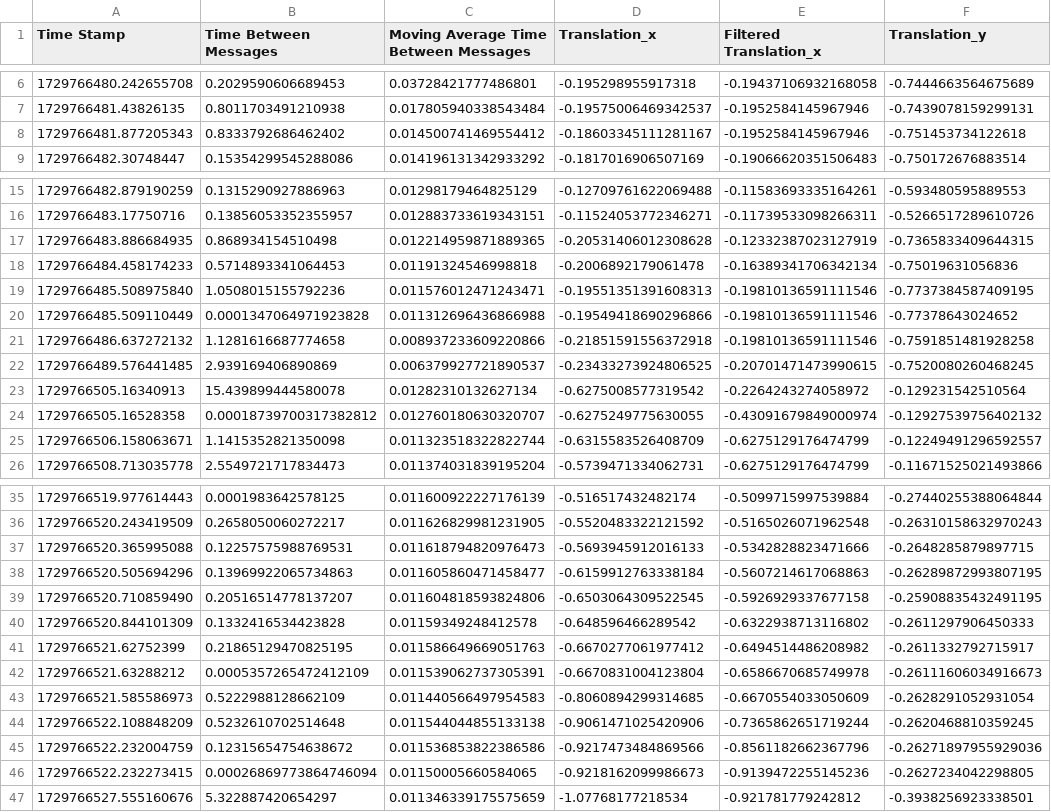
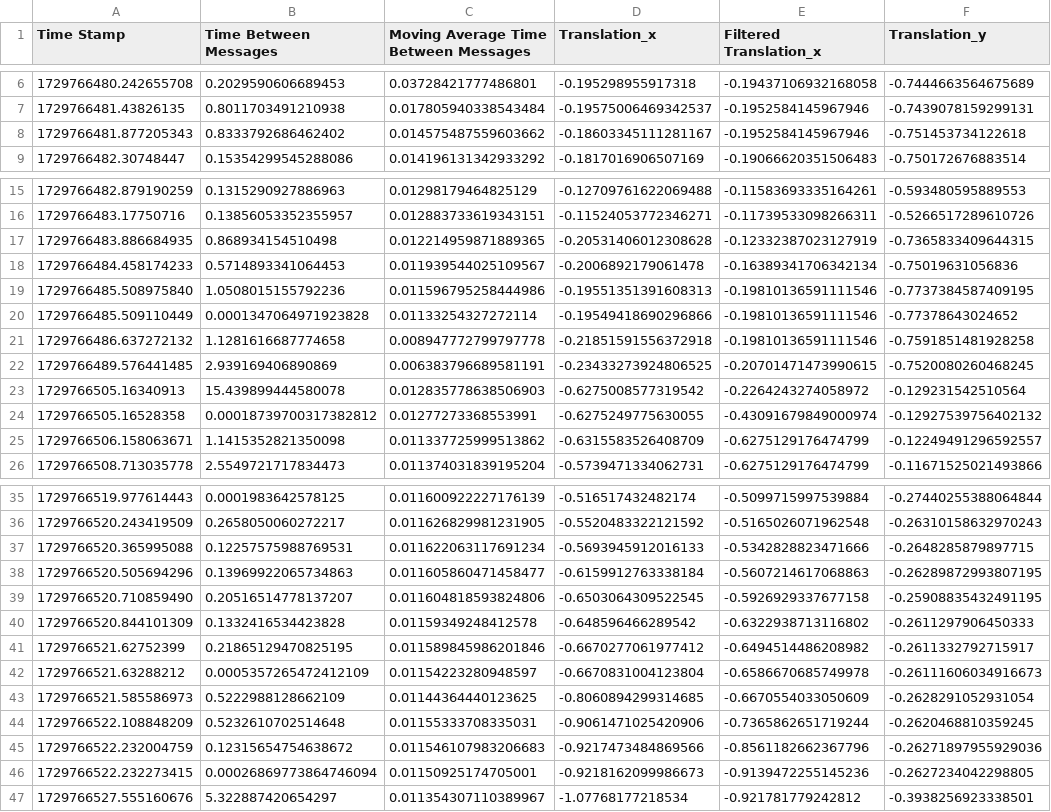
Before and after one commit to zemendes1/DIGIT_works, a CSV file: RosBag/analysis/bag_241024_drone/marker_111_to_marker_222.csv, drawn as a sheet; only a part is shown, gaps mark what is left out; the diff names each change by its address in the sheet, - before the commit and + after, or states it on an @@ line.

```diff
--- a/RosBag/analysis/bag_241024_drone/marker_111_to_marker_222.csv
+++ b/RosBag/analysis/bag_241024_drone/marker_111_to_marker_222.csv
-C8: 0.014500741469554412
+C8: 0.014575487559603662
-C18: 0.01191324546998818
+C18: 0.011939544025109567
-C19: 0.011576012471243471
+C19: 0.011596795258444986
-C20: 0.011312696436866988
+C20: 0.01133254327272114
-C21: 0.008937233609220866
+C21: 0.008947772799797778
-C22: 0.006379927721890537
+C22: 0.006383796689581191
-C23: 0.01282310132627134
+C23: 0.012835778638506903
-C24: 0.012760180630320707
+C24: 0.01277273368553991
-C25: 0.011323518322822744
+C25: 0.011337725999513862
-C37: 0.011618794820976473
+C37: 0.011622063117691234
-C41: 0.011586649669051763
+C41: 0.011589845986201846
-C42: 0.011539062737305391
+C42: 0.01154223280948597
-C43: 0.011440566497954583
+C43: 0.01144364440123625
-C44: 0.011544044855133138
+C44: 0.01155333708335031
-C45: 0.011536853822386586
+C45: 0.011546107983206683
-C46: 0.01150005660584065
+C46: 0.01150925174705001
-C47: 0.011346339175575659
+C47: 0.011354307110389967
```
Also changed, not shown: 2 other files.
